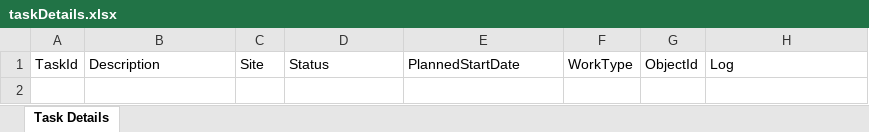
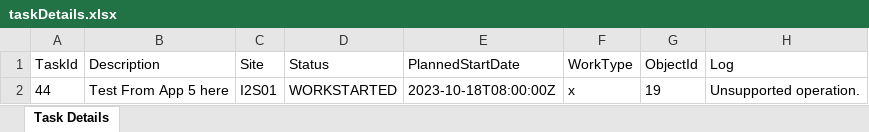
Before and after one commit to ishani-i2s/UploaderToolWebApp, an Excel workbook: demo/src/main/resources/static/taskDetails.xlsx, sheet Task Details, drawn as a sheet; values as stored, in another font and other column widths than the file's, no borders; the diff names each change by its address in the sheet, - before the commit and + after, or states it on an @@ line.

```diff
--- a/demo/src/main/resources/static/taskDetails.xlsx (sheet Task Details)
+++ b/demo/src/main/resources/static/taskDetails.xlsx (sheet Task Details)
+row 2: 44 | Test From App 5 here | I2S01 | WORKSTARTED | 2023-10-18T08:00:00Z | x | 19 | Unsupported operation.
```
Also changed, not shown: 9 other files.
